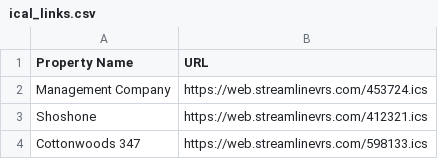
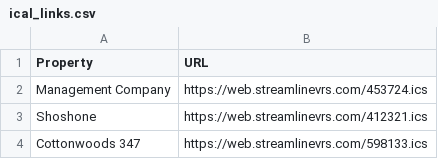
Before and after one commit to ridheeshbhan/guest-view, a CSV file: ical_links.csv, drawn as a sheet; only a part is shown.

Commit message:
Update ical_links.csv

```diff
--- a/ical_links.csv
+++ b/ical_links.csv
@@ -1,2 +1,2 @@
-Property Name,URL
+Property,URL
 Management Company,https://web.streamlinevrs.com/453724.ics
```
